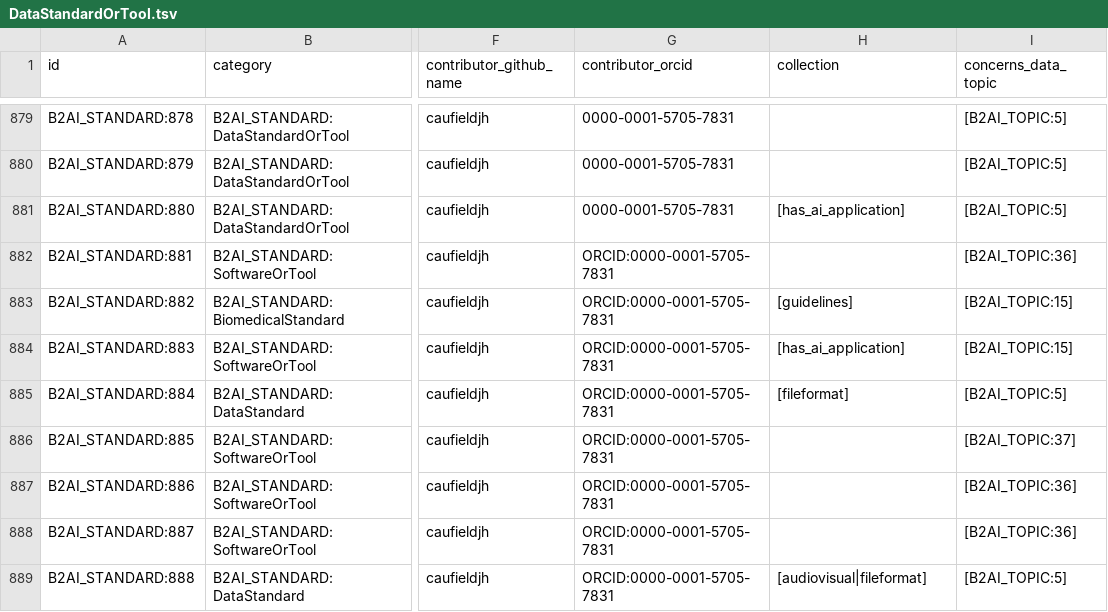
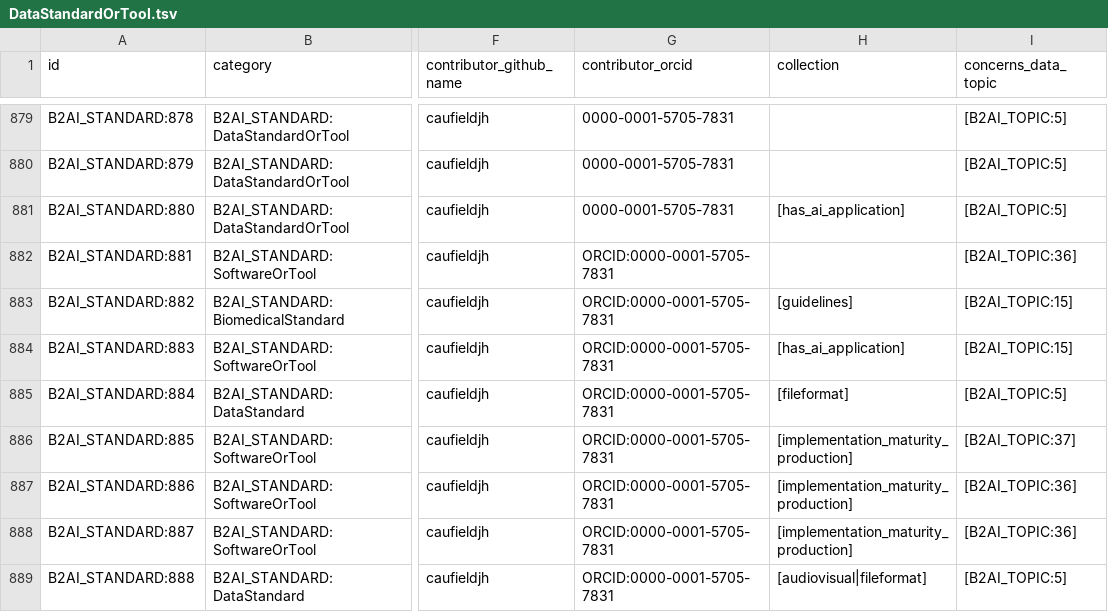
Before and after one commit to bridge2ai/b2ai-standards-registry, a TSV file: project/data/DataStandardOrTool.tsv, drawn as a sheet; only a part is shown, gaps mark what is left out; the diff covers the shown part only; the diff names each change by its address in the sheet, - before the commit and + after, or states it on an @@ line.

```diff
--- a/project/data/DataStandardOrTool.tsv
+++ b/project/data/DataStandardOrTool.tsv
-H886:H888 (collection): (empty)
+H886:H888 (collection): [implementation_maturity_production]
```
Also changed, not shown: 58 edited cells elsewhere in this file, project/data/Organization.tsv, project/data/UseCase.tsv, 6 other files.
